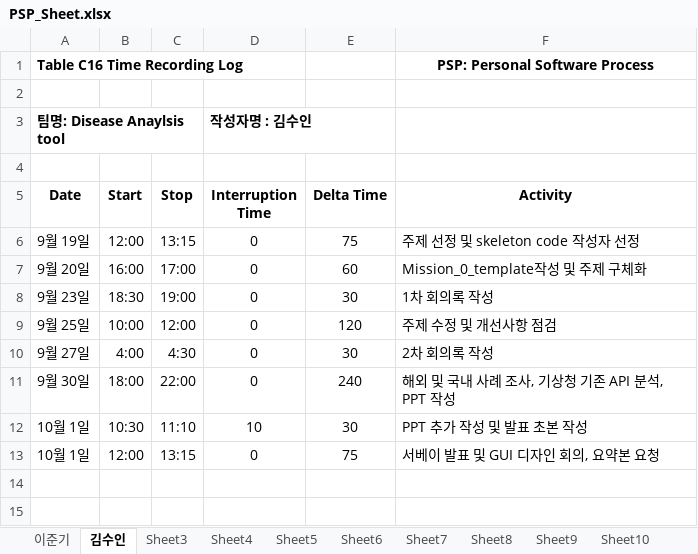
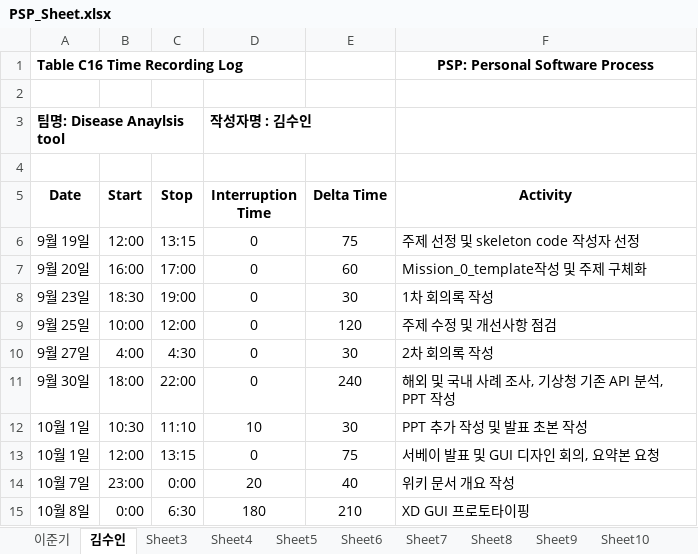
Before and after one commit to ljk423/Bigdata_Capstone, an Excel workbook: PSP_Sheet.xlsx, sheet 김수인, drawn as a sheet; values as stored, in another font and other column widths than the file's, no borders; the diff names each change by its address in the sheet, - before the commit and + after, or states it on an @@ line.

Commit message:
add PSP effort

```diff
--- a/PSP_Sheet.xlsx (sheet 김수인)
+++ b/PSP_Sheet.xlsx (sheet 김수인)
+row 14: 10월 7일 | 23:00 | 0:00 | 20 | 40 | 위키 문서 개요 작성
+row 15: 10월 8일 | 0:00 | 6:30 | 180 | 210 | XD GUI 프로토타이핑
```
